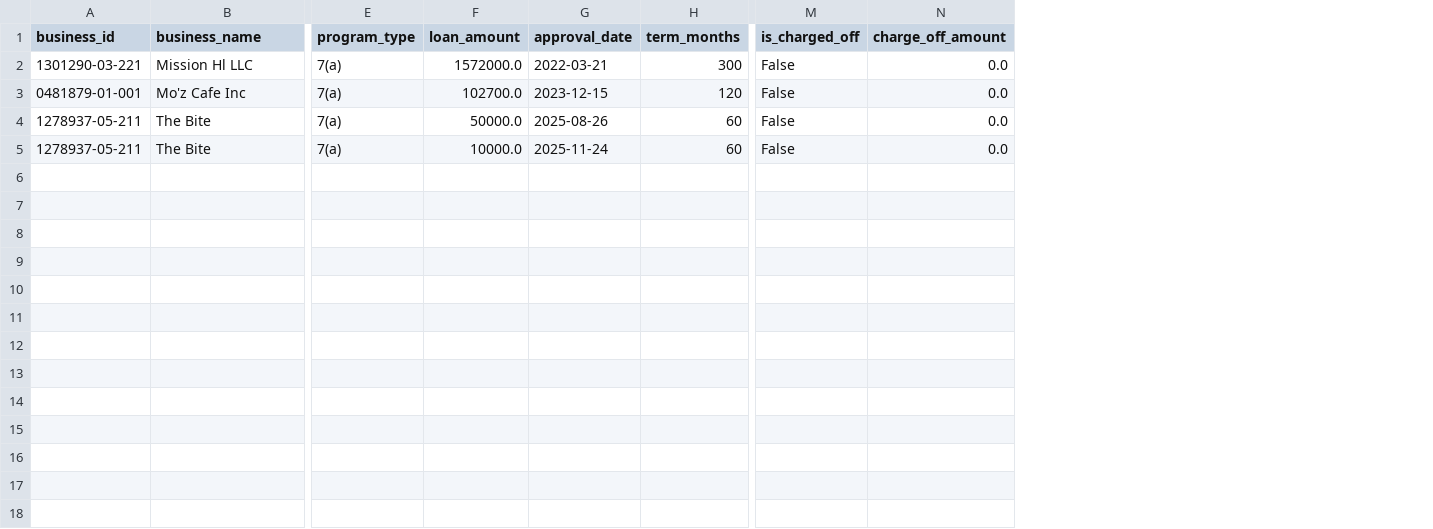
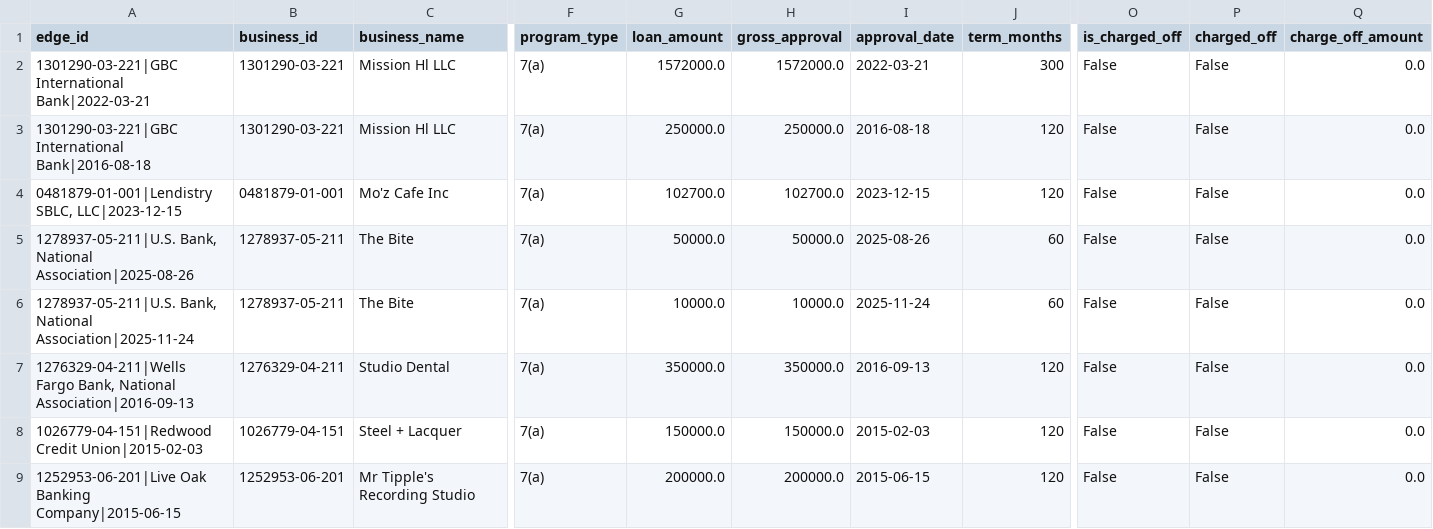
Before and after one commit to iusupoveldar/A4I2026-challenge-3-micro-grants, a CSV file: data/custom_bq_upload/borrowed_from.csv, drawn as a sheet; only a part is shown, gaps mark what is left out; addresses are those after the commit; rows hold the shown columns only; the diff names each change by its address in the sheet, - before the commit and + after, or states it on an @@ line.

Commit message:
fix(data): resolve BigQuery Property Graph entity mismatches, NAICS codes, and SBA loan edges
- Backup original data files under data/backup_original/
- Deduplicate multi-location business entities to 218 canonical nodes in business_sba_summary.csv (preserving 232 rows in business_sba_summary_all_locations.csv)
- Expand borrowed_from.csv to all 8 verified Central Market SBA loans across 6 businesses with unique edge_id primary keys
- Add lenders.csv (6 Lender nodes) and update LocalEconomy / ValidationGraph Property Graph DDL in schema_and_queries.sql
- Standardize 16 truncated/malformed naics4 codes to valid 4-digit NAICS codes
- Document all 6 fixes and self-contained BigQuery SQL setup in data/HOW_TO_LOAD_BIGQUERY.md

```diff
--- a/data/custom_bq_upload/borrowed_from.csv
+++ b/data/custom_bq_upload/borrowed_from.csv
+column A (edge_id), row 2: 1301290-03-221|GBC International Bank|2022-03-21; rows 4-6: 0481879-01-001|Lendistry SBLC, LLC|2023-12-15 | 1278937-05-211|U.S. Bank, National Association|2025-08-26 | 1278937-05-211|U.S. Bank, National Association|2025-11-24
+column H (gross_approval), row 2: 1572000.0; rows 4-6: 102700.0 | 50000.0 | 10000.0
+column P (charged_off), row 2: False; rows 4-6: all False
+row 3: 1301290-03-221|GBC International Bank|2016-08-18 | 1301290-03-221 | Mission Hl LLC | 7(a) | 250000.0 | 250000.0 | 2016-08-18 | 120 | False | False | 0.0
+row 7: 1276329-04-211|Wells Fargo Bank, National Association|2016-09-13 | 1276329-04-211 | Studio Dental | 7(a) | 350000.0 | 350000.0 | 2016-09-13 | 120 | False | False | 0.0
+row 8: 1026779-04-151|Redwood Credit Union|2015-02-03 | 1026779-04-151 | Steel + Lacquer | 7(a) | 150000.0 | 150000.0 | 2015-02-03 | 120 | False | False | 0.0
+row 9: 1252953-06-201|Live Oak Banking Company|2015-06-15 | 1252953-06-201 | Mr Tipple's Recording Studio | 7(a) | 200000.0 | 200000.0 | 2015-06-15 | 120 | False | False | 0.0
```
Also changed, not shown: data/custom_bq_upload/business_sba_summary.csv, 11 other files.
